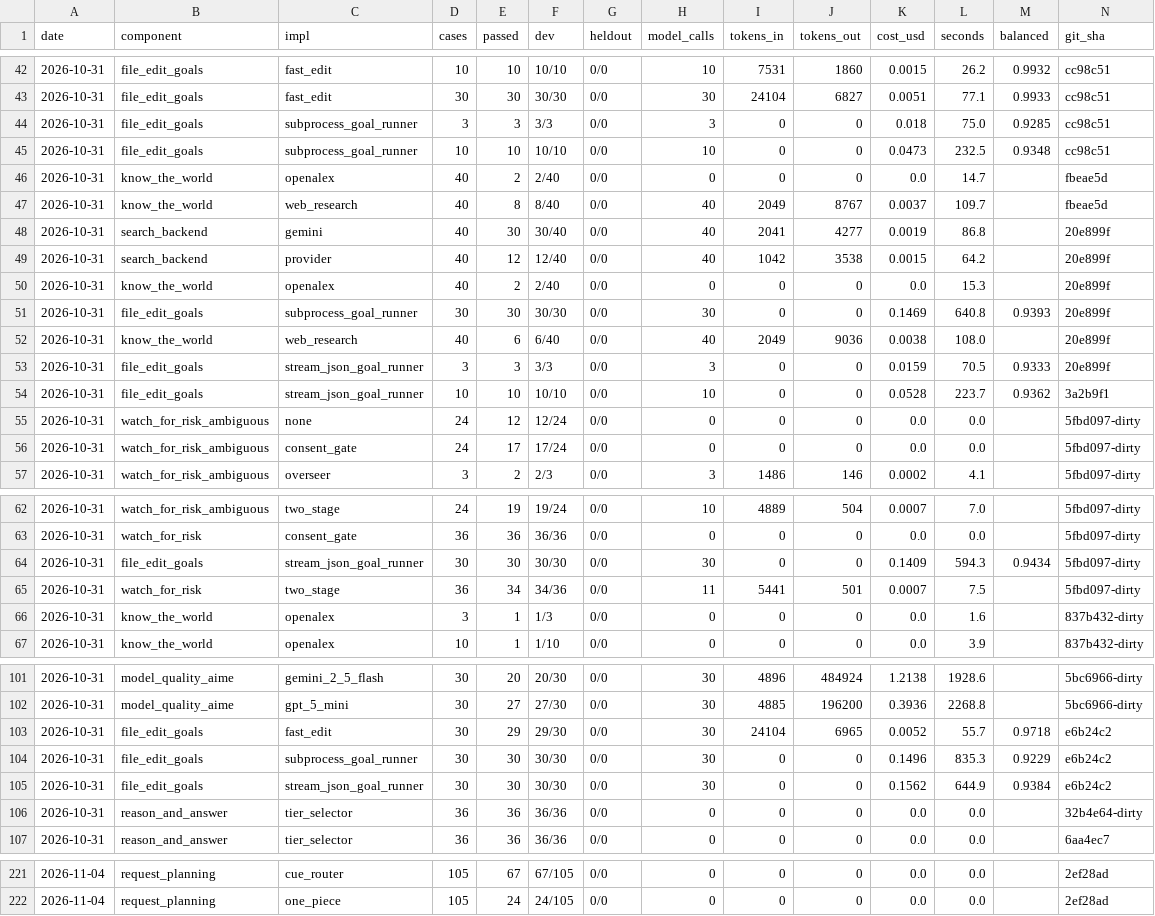
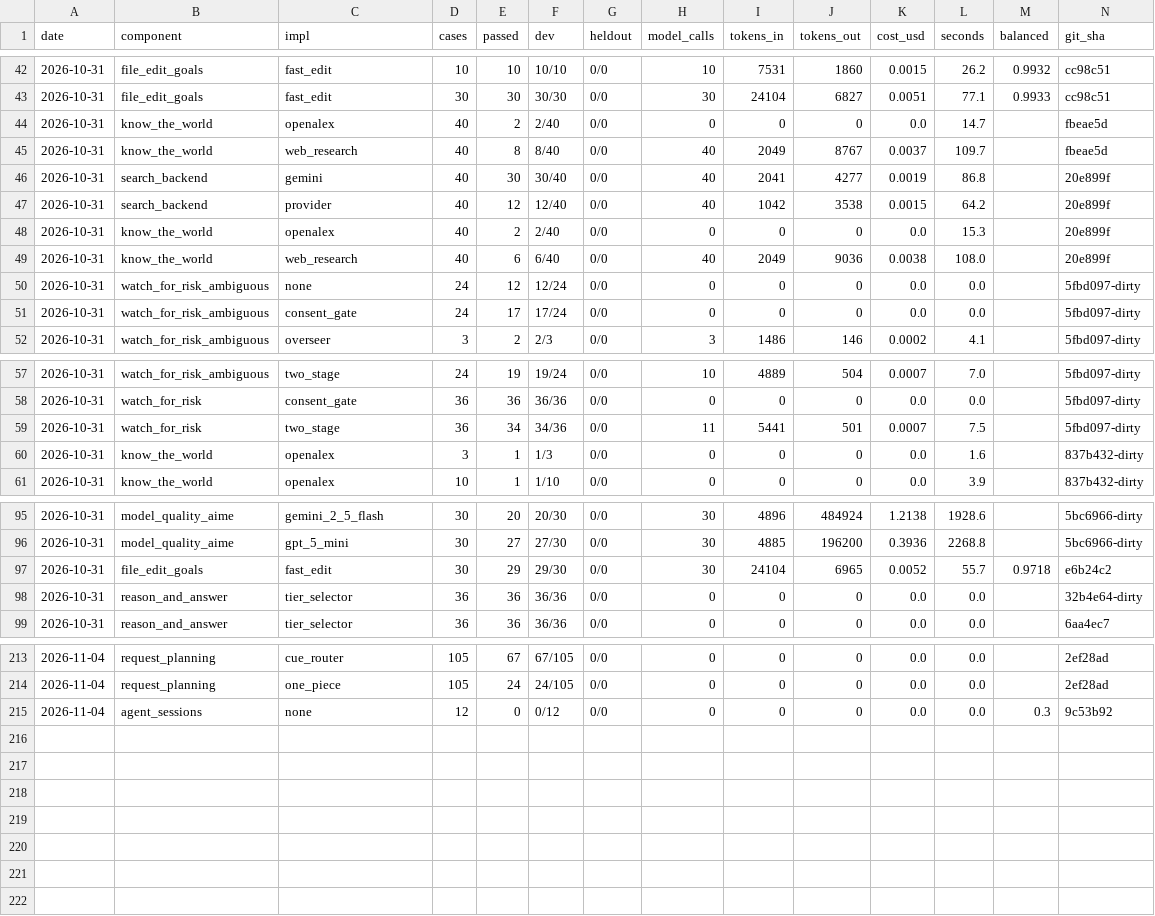
Before and after one commit to SpiritualData/ai-hub-of-hubs-structure, a CSV file: esoi/results.csv, drawn as a sheet; only a part is shown, gaps mark what is left out; removed rows and columns are numbered as before the commit, all else as after; rows hold the shown columns only; the diff names each change by its address in the sheet, - before the commit and + after, or states it on an @@ line.

```diff
--- a/esoi/results.csv
+++ b/esoi/results.csv
-row 44: 2026-10-31 | file_edit_goals | subprocess_goal_runner | 3 | 3 | 3/3 | 0/0 | 3 | 0 | 0 | 0.018 | 75.0 | 0.9285 | cc98c51
-row 45: 2026-10-31 | file_edit_goals | subprocess_goal_runner | 10 | 10 | 10/10 | 0/0 | 10 | 0 | 0 | 0.0473 | 232.5 | 0.9348 | cc98c51
-row 51: 2026-10-31 | file_edit_goals | subprocess_goal_runner | 30 | 30 | 30/30 | 0/0 | 30 | 0 | 0 | 0.1469 | 640.8 | 0.9393 | 20e899f
-row 53: 2026-10-31 | file_edit_goals | stream_json_goal_runner | 3 | 3 | 3/3 | 0/0 | 3 | 0 | 0 | 0.0159 | 70.5 | 0.9333 | 20e899f
-row 54: 2026-10-31 | file_edit_goals | stream_json_goal_runner | 10 | 10 | 10/10 | 0/0 | 10 | 0 | 0 | 0.0528 | 223.7 | 0.9362 | 3a2b9f1
-row 64: 2026-10-31 | file_edit_goals | stream_json_goal_runner | 30 | 30 | 30/30 | 0/0 | 30 | 0 | 0 | 0.1409 | 594.3 | 0.9434 | 5fbd097-dirty
-row 104: 2026-10-31 | file_edit_goals | subprocess_goal_runner | 30 | 30 | 30/30 | 0/0 | 30 | 0 | 0 | 0.1496 | 835.3 | 0.9229 | e6b24c2
-row 105: 2026-10-31 | file_edit_goals | stream_json_goal_runner | 30 | 30 | 30/30 | 0/0 | 30 | 0 | 0 | 0.1562 | 644.9 | 0.9384 | e6b24c2
+row 215: 2026-11-04 | agent_sessions | none | 12 | 0 | 0/12 | 0/0 | 0 | 0 | 0 | 0.0 | 0.0 | 0.3 | 9c53b92
```
Also changed, not shown: esoi/per_case.csv, esoi/tracker/metrics.csv, 41 other files.
